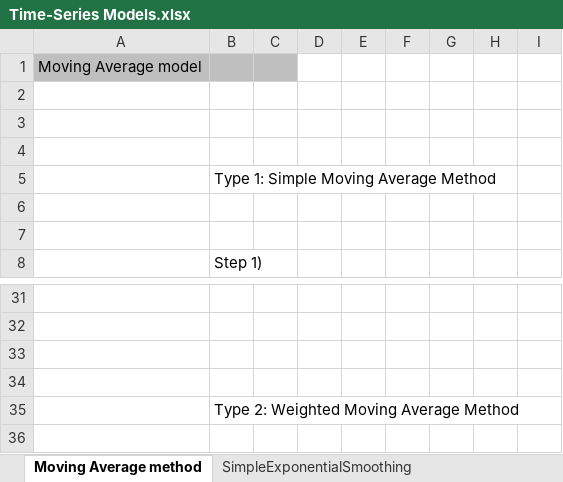
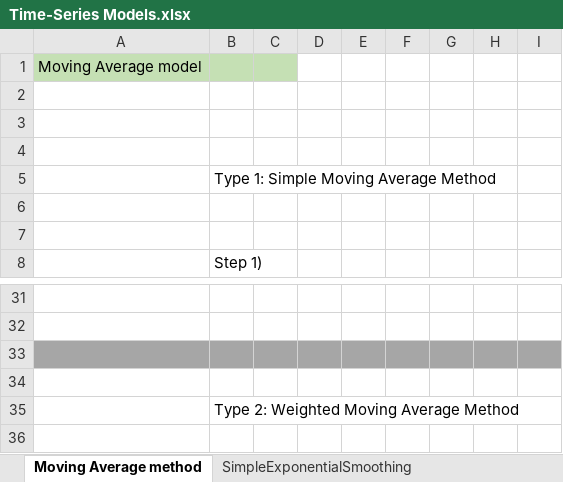
Before and after one commit to wallik2/University-stuff, an Excel workbook: SupplyChainModel/Time-Series Models.xlsx, sheet Moving Average method, drawn as a sheet; only a part is shown, gaps mark what is left out; values as stored, in another font and other column widths than the file's, no borders; the diff names each change by its address in the sheet, - before the commit and + after, or states it on an @@ line.

Commit message:
Add files via upload

```diff
--- a/SupplyChainModel/Time-Series Models.xlsx (sheet Moving Average method)
+++ b/SupplyChainModel/Time-Series Models.xlsx (sheet Moving Average method)
-A1:C1 fill: #BFBFBF
+A1:C1 fill: #C5E0B4
-A33:I33 fill: none
+A33:I33 fill: #A6A6A6
```
Also changed, not shown: other sheet tabs, charts or pictures.
